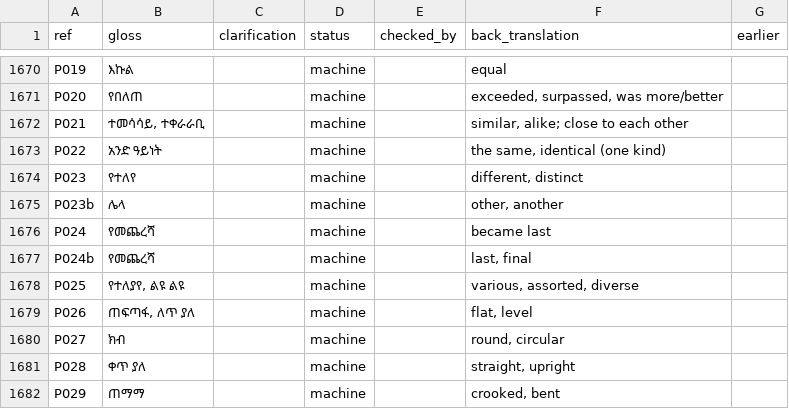
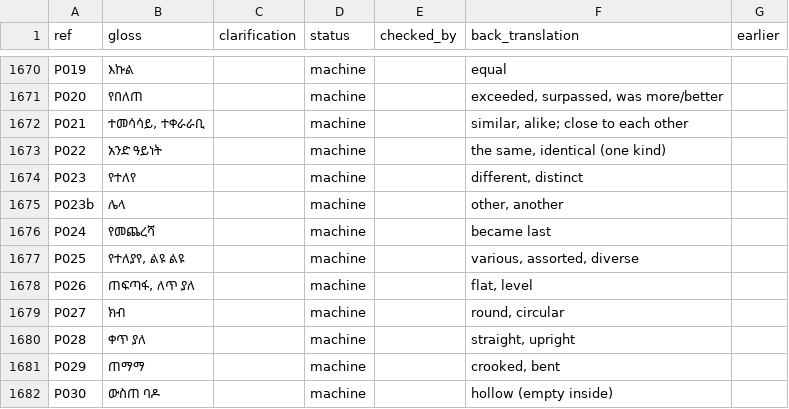
Before and after one commit to smojos/EACW, a TSV file: glosses/amh.tsv, drawn as a sheet; only a part is shown, gaps mark what is left out; the shorter side is filled out with more unchanged rows.

```diff
--- a/glosses/amh.tsv
+++ b/glosses/amh.tsv
@@ -1676,3 +1676,2 @@ P023b	ሌላ		machine		other, another
 P024	የመጨረሻ		machine		became last	
-P024b	የመጨረሻ		machine		last, final	
 P025	የተለያየ, ልዩ ልዩ		machine		various, assorted, diverse	
```
Also changed, not shown: eacw.tsv, glosses/arb.tsv, 2 other files.
